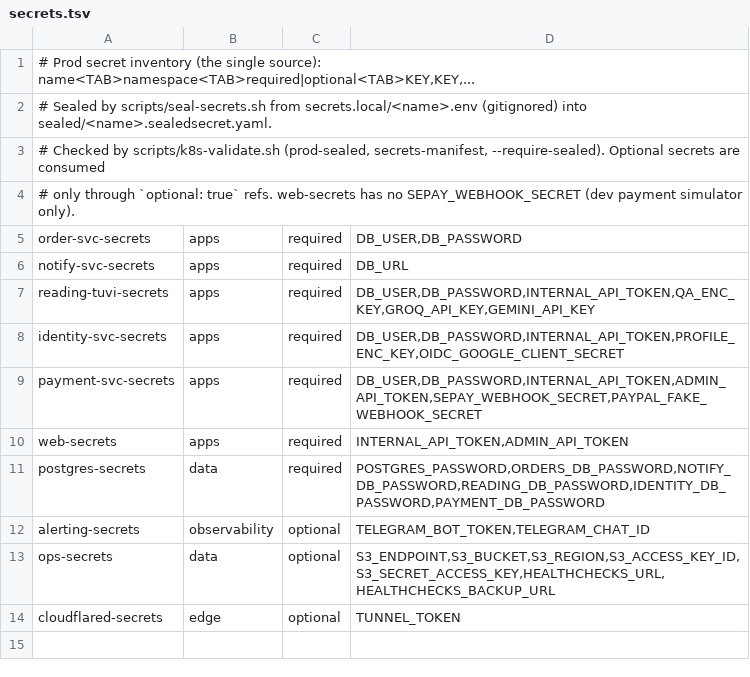
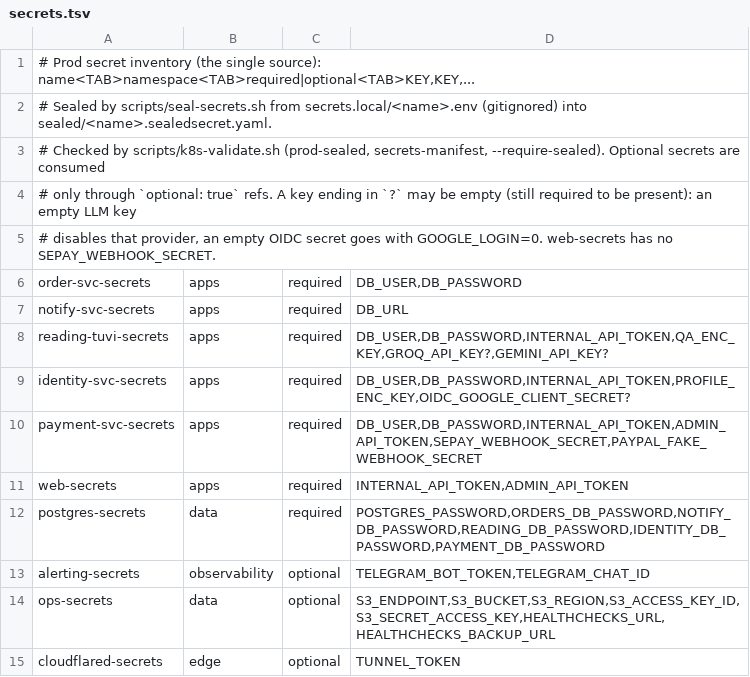
Before and after one commit to nguyentuan2686/platform, a TSV file: deploy/k8s/overlays/prod/secrets.tsv, drawn as a sheet.

```diff
--- a/deploy/k8s/overlays/prod/secrets.tsv
+++ b/deploy/k8s/overlays/prod/secrets.tsv
@@ -3,7 +3,8 @@
 # Checked by scripts/k8s-validate.sh (prod-sealed, secrets-manifest, --require-sealed). Optional secrets are consumed
-# only through `optional: true` refs. web-secrets has no SEPAY_WEBHOOK_SECRET (dev payment simulator only).
+# only through `optional: true` refs. A key ending in `?` may be empty (still required to be present): an empty LLM key
+# disables that provider, an empty OIDC secret goes with GOOGLE_LOGIN=0. web-secrets has no SEPAY_WEBHOOK_SECRET.
 order-svc-secrets	apps	required	DB_USER,DB_PASSWORD
 notify-svc-secrets	apps	required	DB_URL
-reading-tuvi-secrets	apps	required	DB_USER,DB_PASSWORD,INTERNAL_API_TOKEN,QA_ENC_KEY,GROQ_API_KEY,GEMINI_API_KEY
-identity-svc-secrets	apps	required	DB_USER,DB_PASSWORD,INTERNAL_API_TOKEN,PROFILE_ENC_KEY,OIDC_GOOGLE_CLIENT_SECRET
+reading-tuvi-secrets	apps	required	DB_USER,DB_PASSWORD,INTERNAL_API_TOKEN,QA_ENC_KEY,GROQ_API_KEY?,GEMINI_API_KEY?
+identity-svc-secrets	apps	required	DB_USER,DB_PASSWORD,INTERNAL_API_TOKEN,PROFILE_ENC_KEY,OIDC_GOOGLE_CLIENT_SECRET?
 payment-svc-secrets	apps	required	DB_USER,DB_PASSWORD,INTERNAL_API_TOKEN,ADMIN_API_TOKEN,SEPAY_WEBHOOK_SECRET,PAYPAL_FAKE_WEBHOOK_SECRET
```
Also changed, not shown: 17 other files.
